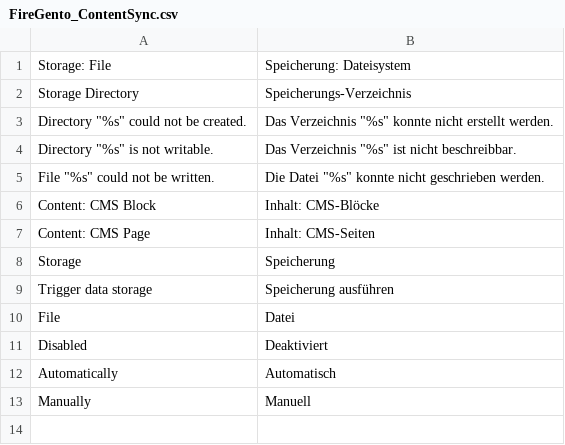
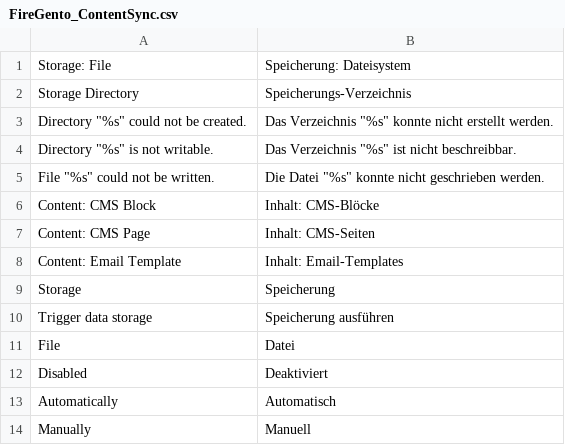
Before and after one commit to magento-hackathon/firegento-contentsync, a CSV file: src/app/locale/de_DE/FireGento_ContentSync.csv, drawn as a sheet.

```diff
--- a/src/app/locale/de_DE/FireGento_ContentSync.csv
+++ b/src/app/locale/de_DE/FireGento_ContentSync.csv
@@ -7,2 +7,3 @@
 "Content: CMS Page","Inhalt: CMS-Seiten"
+"Content: Email Template","Inhalt: Email-Templates"
 "Storage","Speicherung"
```
Also changed, not shown: 1 other file.
